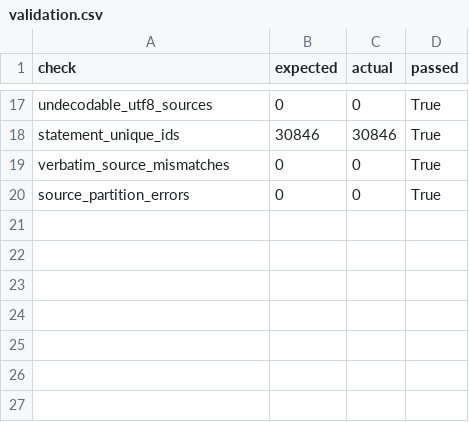
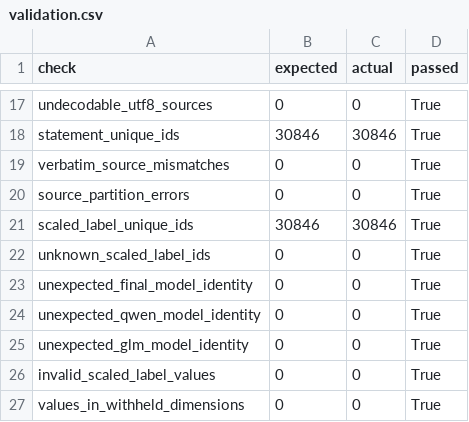
Before and after one commit to eunomia-bpf/ActPlane, a CSV file: docs/empirical-study/corpus-scale/validation.csv, drawn as a sheet; only a part is shown, gaps mark what is left out.

Commit message:
Complete historical two-model calibration and adjudication

```diff
--- a/docs/empirical-study/corpus-scale/validation.csv
+++ b/docs/empirical-study/corpus-scale/validation.csv
@@ -20 +20,8 @@ verbatim_source_mismatches,0,0,True
 source_partition_errors,0,0,True
+scaled_label_unique_ids,30846,30846,True
+unknown_scaled_label_ids,0,0,True
+unexpected_final_model_identity,0,0,True
+unexpected_qwen_model_identity,0,0,True
+unexpected_glm_model_identity,0,0,True
+invalid_scaled_label_values,0,0,True
+values_in_withheld_dimensions,0,0,True
```
